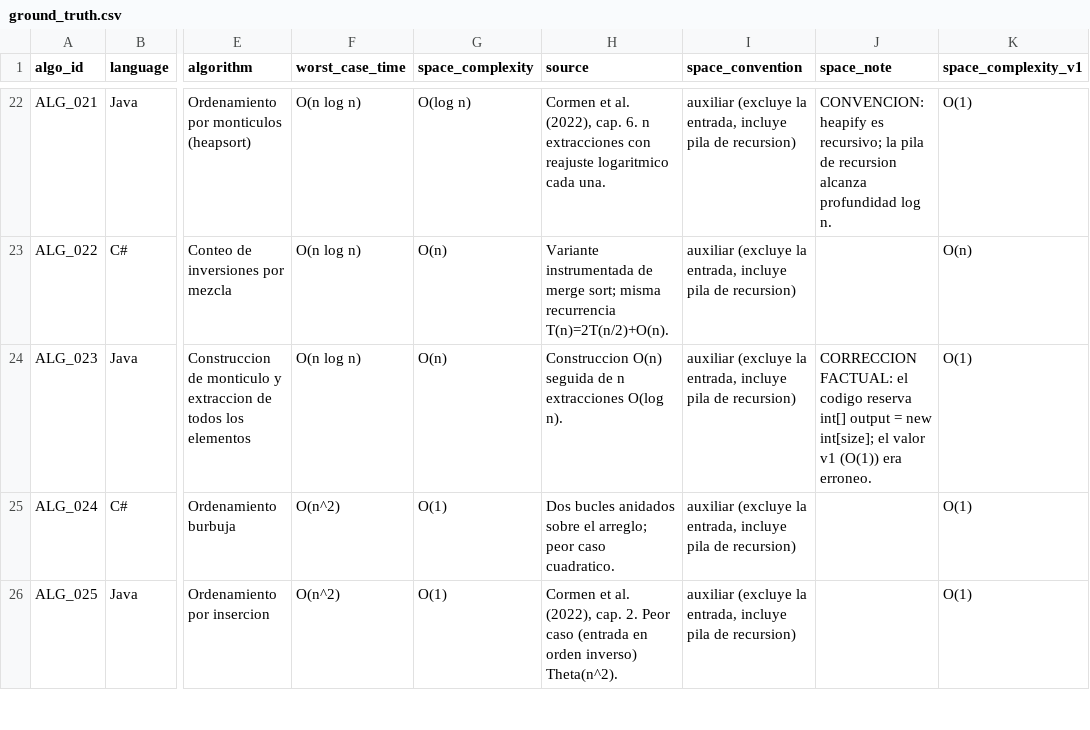
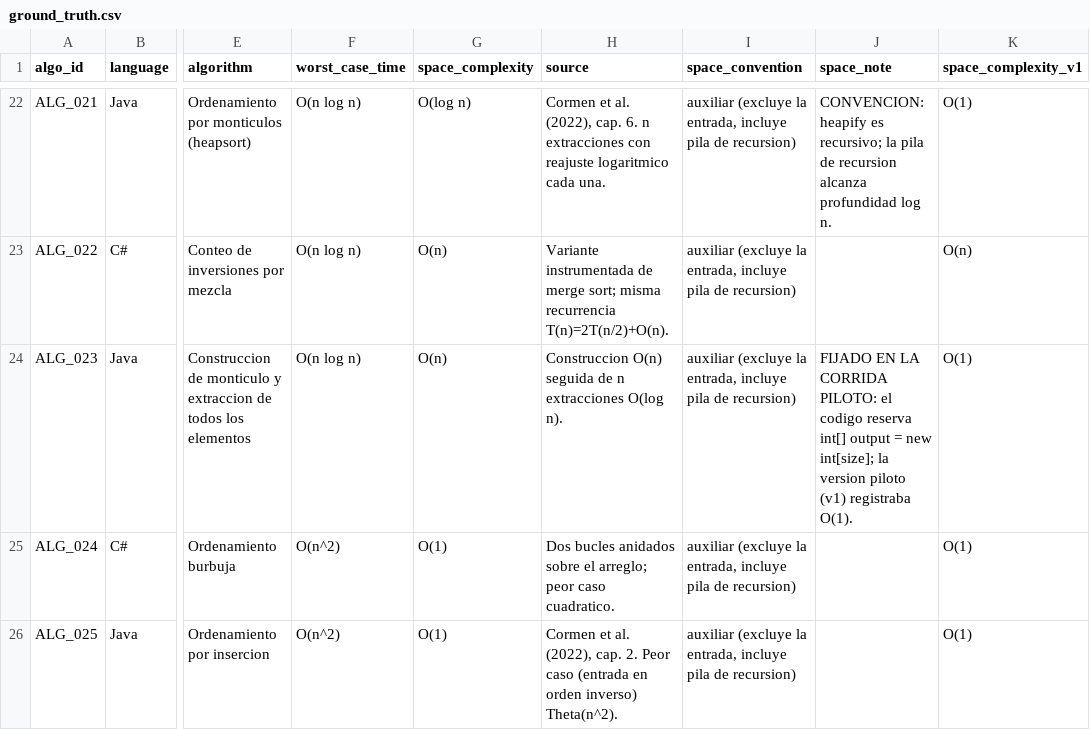
Before and after one commit to gleiston-guerrero/SimilCode-Benchmark, a CSV file: bigo/ground_truth.csv, drawn as a sheet; only a part is shown, gaps mark what is left out; the diff names each change by its address in the sheet, - before the commit and + after, or states it on an @@ line.

```diff
--- a/bigo/ground_truth.csv
+++ b/bigo/ground_truth.csv
-J24 (space_note): CORRECCION FACTUAL: el codigo reserva int[] output = new int[size]; el valor v1 (O(1)) era erroneo.
+J24 (space_note): FIJADO EN LA CORRIDA PILOTO: el codigo reserva int[] output = new int[size]; la version piloto (v1) registraba O(1).
```
Also changed, not shown: 9 other files.
